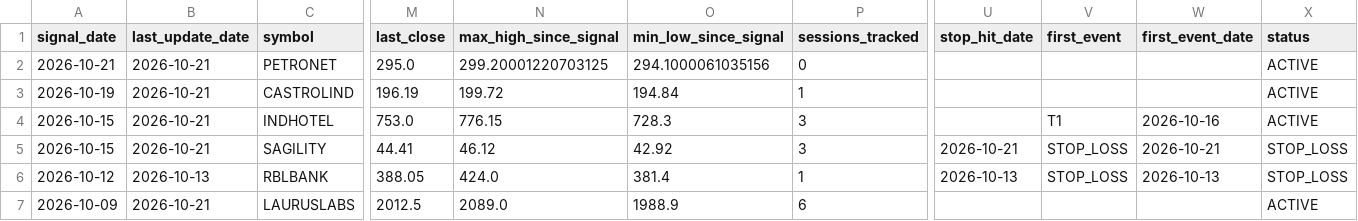
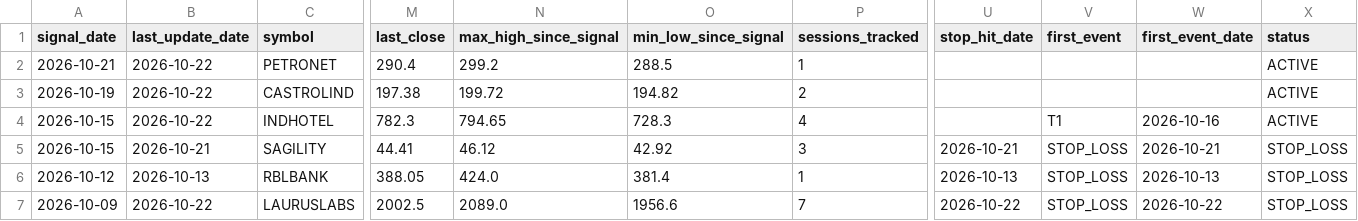
Before and after one commit to spy15007-arch/Trading-OS-v12, a CSV file: reports/trade_outcomes.csv, drawn as a sheet; only a part is shown, gaps mark what is left out; the diff names each change by its address in the sheet, - before the commit and + after, or states it on an @@ line.

```diff
--- a/reports/trade_outcomes.csv
+++ b/reports/trade_outcomes.csv
-B2:B4 (last_update_date): 2026-10-21
+B2:B4 (last_update_date): 2026-10-22
-M2 (last_close): 295.0
+M2 (last_close): 290.4
-N2 (max_high_since_signal): 299.20001220703125
+N2 (max_high_since_signal): 299.2
-O2 (min_low_since_signal): 294.1000061035156
+O2 (min_low_since_signal): 288.5
-P2 (sessions_tracked): 0
+P2 (sessions_tracked): 1
-M3 (last_close): 196.19
+M3 (last_close): 197.38
-O3 (min_low_since_signal): 194.84
+O3 (min_low_since_signal): 194.82
-P3 (sessions_tracked): 1
+P3 (sessions_tracked): 2
-M4 (last_close): 753.0
+M4 (last_close): 782.3
-N4 (max_high_since_signal): 776.15
+N4 (max_high_since_signal): 794.65
-P4 (sessions_tracked): 3
+P4 (sessions_tracked): 4
-B7 (last_update_date): 2026-10-21
+B7 (last_update_date): 2026-10-22
-M7 (last_close): 2012.5
+M7 (last_close): 2002.5
-O7 (min_low_since_signal): 1988.9
+O7 (min_low_since_signal): 1956.6
-P7 (sessions_tracked): 6
+P7 (sessions_tracked): 7
-U7 (stop_hit_date): (empty)
+U7 (stop_hit_date): 2026-10-22
-V7 (first_event): (empty)
+V7 (first_event): STOP_LOSS
-W7 (first_event_date): (empty)
+W7 (first_event_date): 2026-10-22
-X7 (status): ACTIVE
+X7 (status): STOP_LOSS
```
Also changed, not shown: reports/data_coverage.csv, reports/swing_scan.csv, 2 other files.
